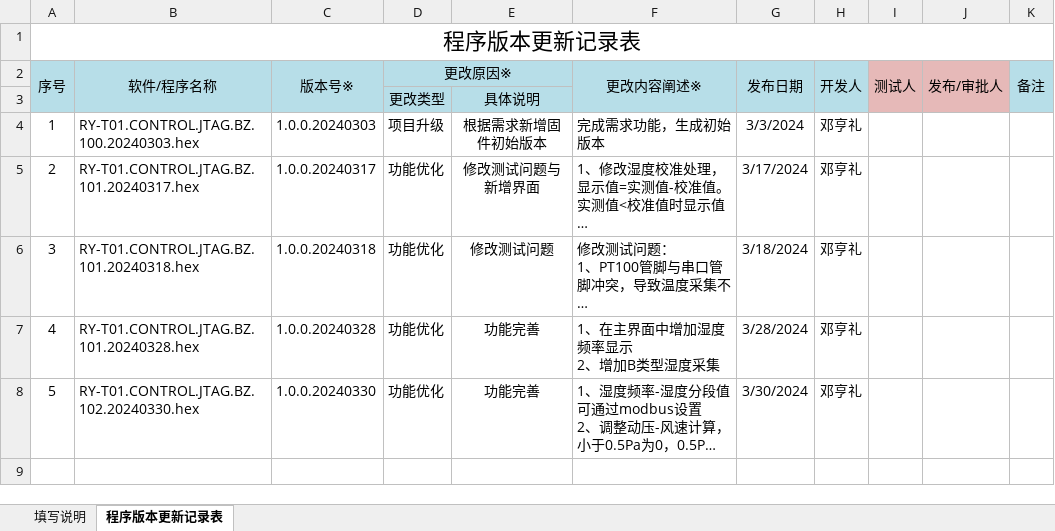
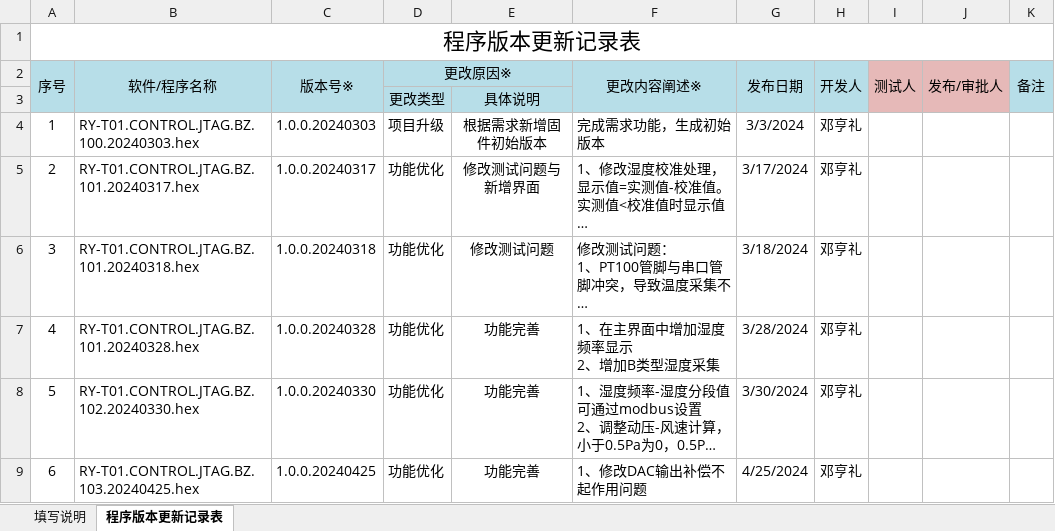
Before and after one commit to denghengli/RY-T01_WYL, an Excel workbook: 程序源码/RY-T01/firmware/RY-T01 程序版本变更记录表.xlsx, sheet 程序版本更新记录表, drawn as a sheet; long unchanged cells end in …; values as stored, in another font and other column widths than the file's, no borders; charts and pictures not drawn; the diff names each change by its address in the sheet, - before the commit and + after, or states it on an @@ line.

Commit message:
1、修改DAC输出补偿不起作用问题

```diff
--- a/程序源码/RY-T01/firmware/RY-T01 程序版本变更记录表.xlsx (sheet 程序版本更新记录表)
+++ b/程序源码/RY-T01/firmware/RY-T01 程序版本变更记录表.xlsx (sheet 程序版本更新记录表)
+row 9: 6 | RY-T01.CONTROL.JTAG.BZ.103.20240425.hex | 1.0.0.20240425 | 功能优化 | 功能完善 | 1、修改DAC输出补偿不起作用问题 | 4/25/2024 | 邓亨礼
```
Also changed, not shown: charts or pictures, 7 other files.
